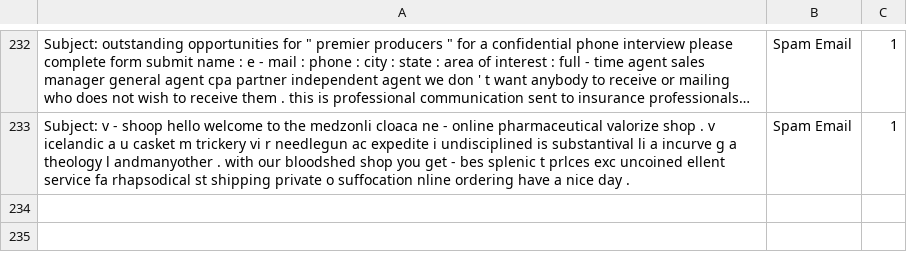
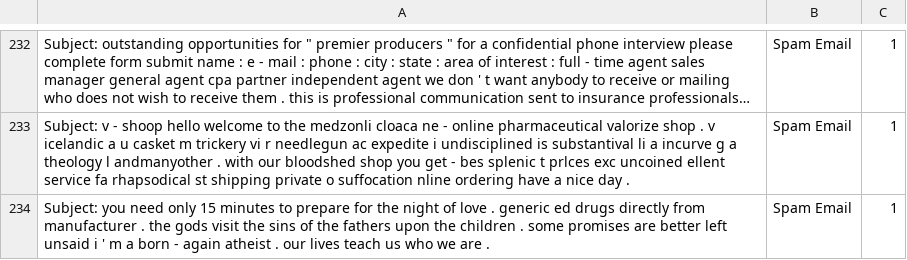
Before and after one commit to rudolfsmsp/email-classifier-thesis-public-2025, a CSV file: user_provided_emails.csv, drawn as a sheet; only a part is shown, gaps mark what is left out; long unchanged cells end in …; the diff names each change by its address in the sheet, - before the commit and + after, or states it on an @@ line.

Commit message:
Auto-update user emails

```diff
--- a/user_provided_emails.csv
+++ b/user_provided_emails.csv
+row 234: Subject: you need only 15 minutes to prepare for the night of love . generic ed drugs directly from manufacturer . the gods visit the sins of the fathers upon the children . some promises are better left unsaid i ' m a born - again atheist . our lives teach us who we are . | Spam Email | 1
```
